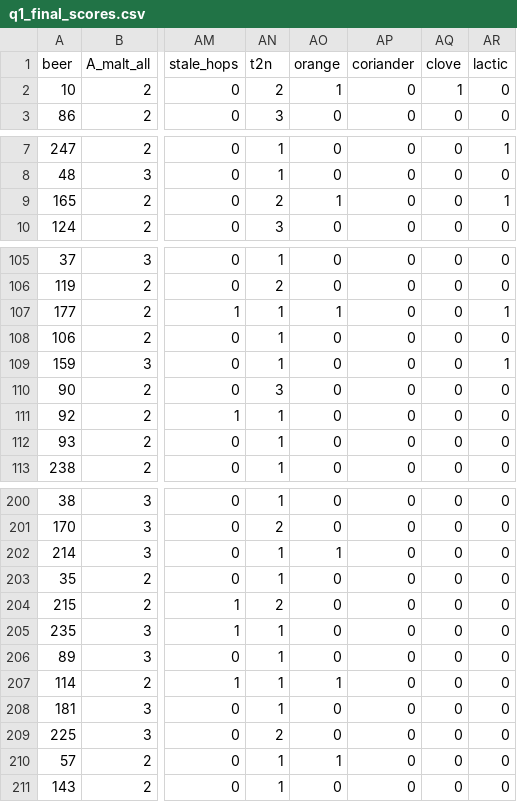
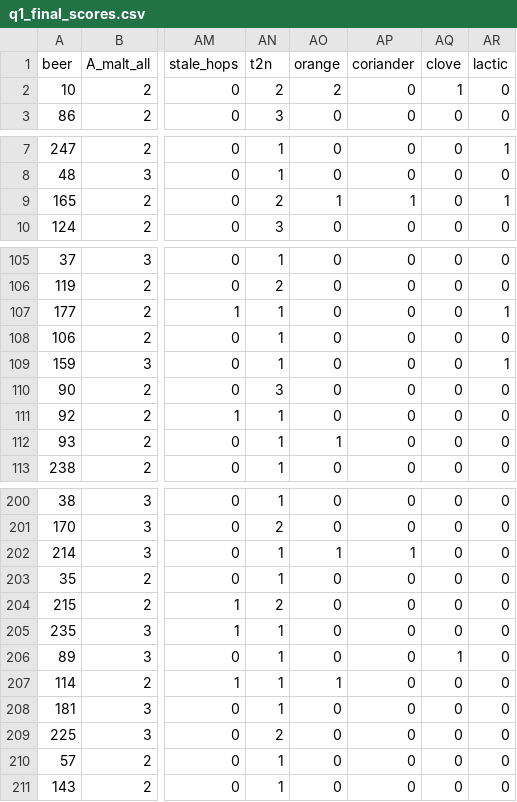
Before and after one commit to magneticyue-tech/2026MathorCup-WWX, a CSV file: code/data/processed/q1/q1_final_scores.csv, drawn as a sheet; only a part is shown, gaps mark what is left out; the diff covers the shown part only; the diff names each change by its address in the sheet, - before the commit and + after, or states it on an @@ line.

```diff
--- a/code/data/processed/q1/q1_final_scores.csv
+++ b/code/data/processed/q1/q1_final_scores.csv
-AO2 (orange): 1
+AO2 (orange): 2
-AP9 (coriander): 0
+AP9 (coriander): 1
-AO107 (orange): 1
+AO107 (orange): 0
-AO112 (orange): 0
+AO112 (orange): 1
-AP202 (coriander): 0
+AP202 (coriander): 1
-AQ206 (clove): 0
+AQ206 (clove): 1
-AO210 (orange): 1
+AO210 (orange): 0
```
Also changed, not shown: 20 edited cells elsewhere in this file, code/data/processed/q1/q1_scores_long.csv, 4 other files.
